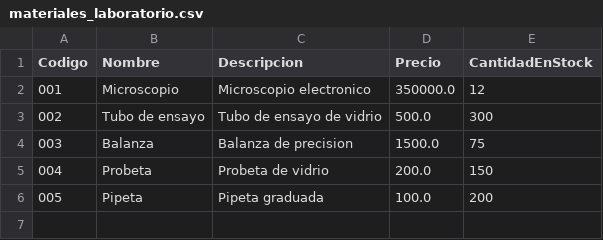
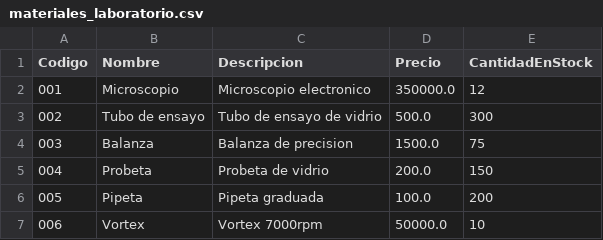
Before and after one commit to LilyTapia/inventario_laboratorio, a CSV file: src/csv/materiales_laboratorio.csv, drawn as a sheet; the diff names each change by its address in the sheet, - before the commit and + after, or states it on an @@ line.

Commit message:
Update materiales_laboratorio.csv

```diff
--- a/src/csv/materiales_laboratorio.csv
+++ b/src/csv/materiales_laboratorio.csv
+row 7: 006 | Vortex | Vortex 7000rpm | 50000.0 | 10
```
